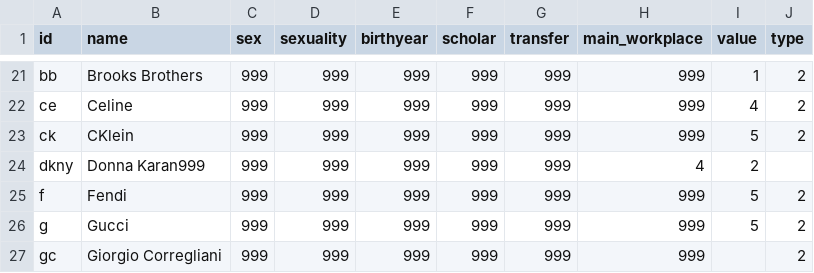
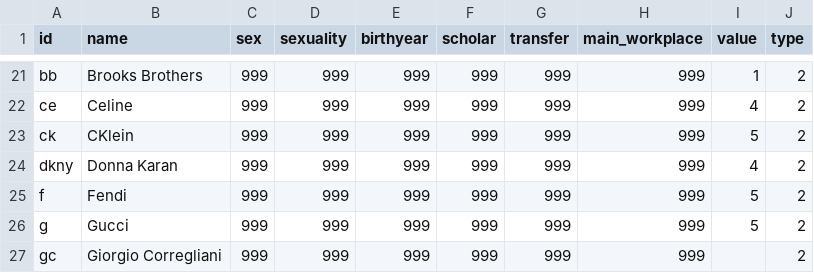
Before and after one commit to cp071/Project-fashion-designer, a CSV file: assistant Teilnetzwerk - Nodelist.csv, drawn as a sheet; only a part is shown, gaps mark what is left out.

Commit message:
Update assistant Teilnetzwerk - Nodelist.csv

```diff
--- a/assistant Teilnetzwerk - Nodelist.csv
+++ b/assistant Teilnetzwerk - Nodelist.csv
@@ -23,3 +23,3 @@ ce,Celine,999,999,999,999,999,999,4,2
 ck,CKlein,999,999,999,999,999,999,5,2
-dkny,Donna Karan999,999,999,999,999,999,4,2
+dkny,Donna Karan,999,999,999,999,999,999,4,2
 f,Fendi,999,999,999,999,999,999,5,2
```
